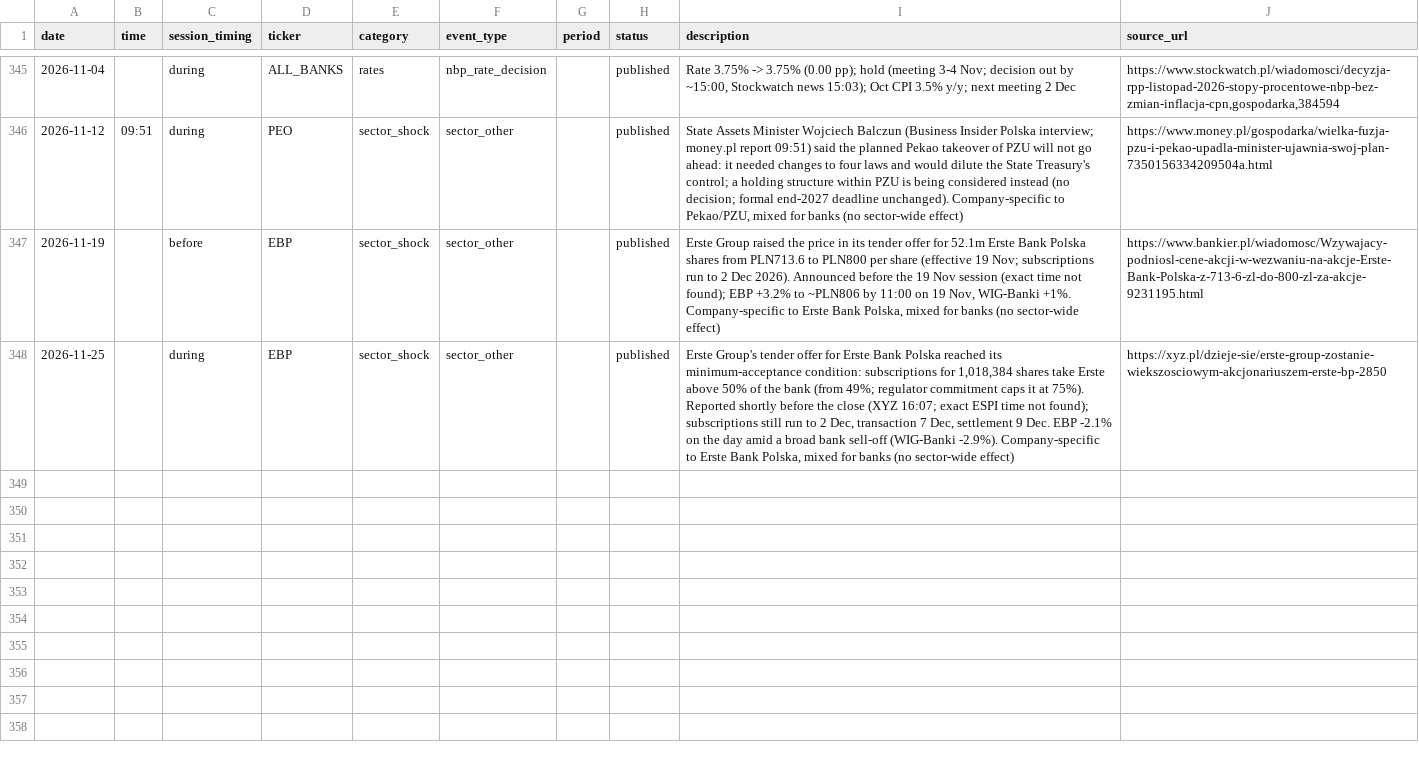
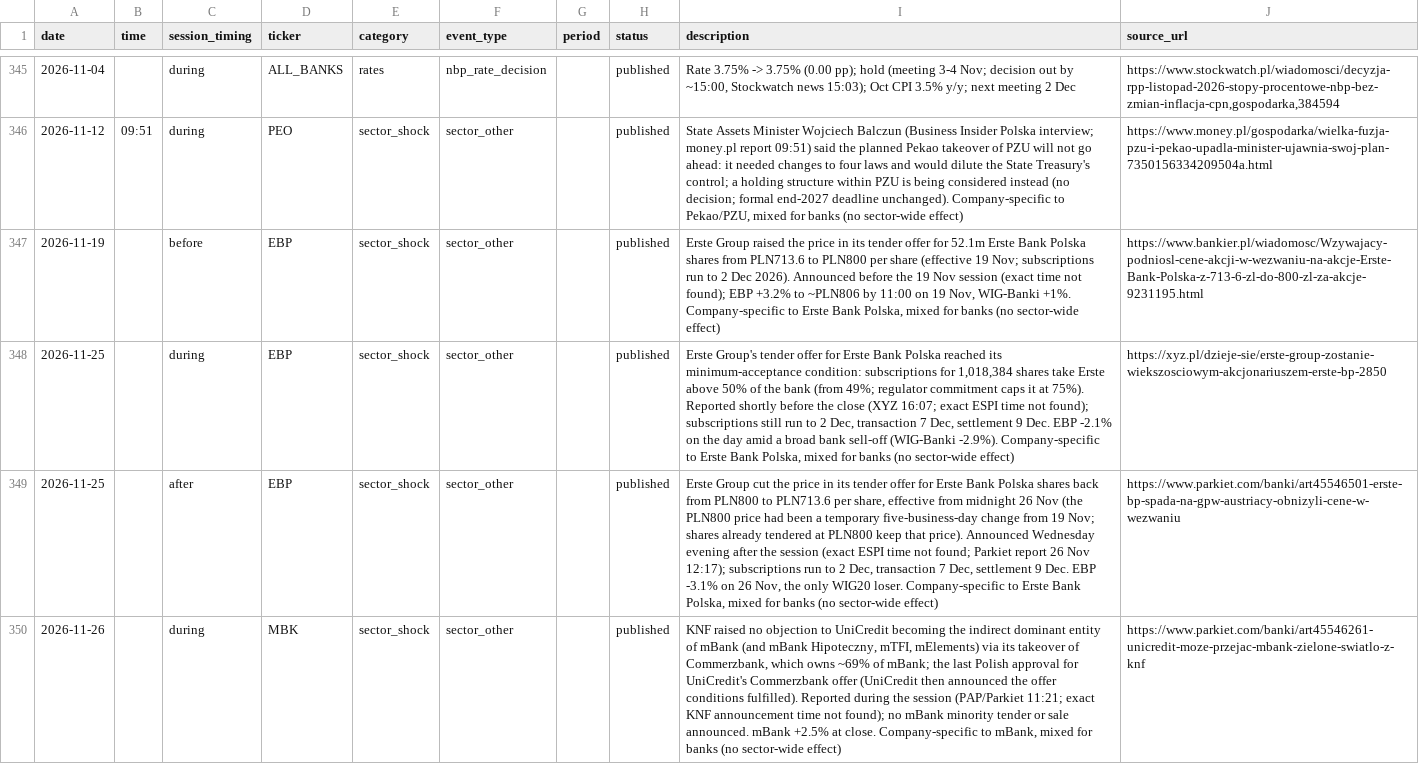
Before and after one commit to Rookiedevv/investe, a CSV file: data/bank_events.csv, drawn as a sheet; only a part is shown, gaps mark what is left out; the diff names each change by its address in the sheet, - before the commit and + after, or states it on an @@ line.

```diff
--- a/data/bank_events.csv
+++ b/data/bank_events.csv
+row 349: 2026-11-25 |  | after | EBP | sector_shock | sector_other |  | published | Erste Group cut the price in its tender offer for Erste Bank Polska shares back from PLN800 to PLN713.6 per share, effective from midnight 26 Nov (the PLN800 price had been a temporary five-business-day change from 19 Nov; shares already tendered at PLN800 keep that price). Announced Wednesday evening after the session (exact ESPI time not found; Parkiet report 26 Nov 12:17); subscriptions run to 2 Dec, transaction 7 Dec, settlement 9 Dec. EBP -3.1% on 26 Nov, the only WIG20 loser. Company-specific to Erste Bank Polska, mixed for banks (no sector-wide effect) | https://www.parkiet.com/banki/art45546501-erste-bp-spada-na-gpw-austriacy-obnizyli-cene-w-wezwaniu
+row 350: 2026-11-26 |  | during | MBK | sector_shock | sector_other |  | published | KNF raised no objection to UniCredit becoming the indirect dominant entity of mBank (and mBank Hipoteczny, mTFI, mElements) via its takeover of Commerzbank, which owns ~69% of mBank; the last Polish approval for UniCredit's Commerzbank offer (UniCredit then announced the offer conditions fulfilled). Reported during the session (PAP/Parkiet 11:21; exact KNF announcement time not found); no mBank minority tender or sale announced. mBank +2.5% at close. Company-specific to mBank, mixed for banks (no sector-wide effect) | https://www.parkiet.com/banki/art45546261-unicredit-moze-przejac-mbank-zielone-swiatlo-z-knf
```
